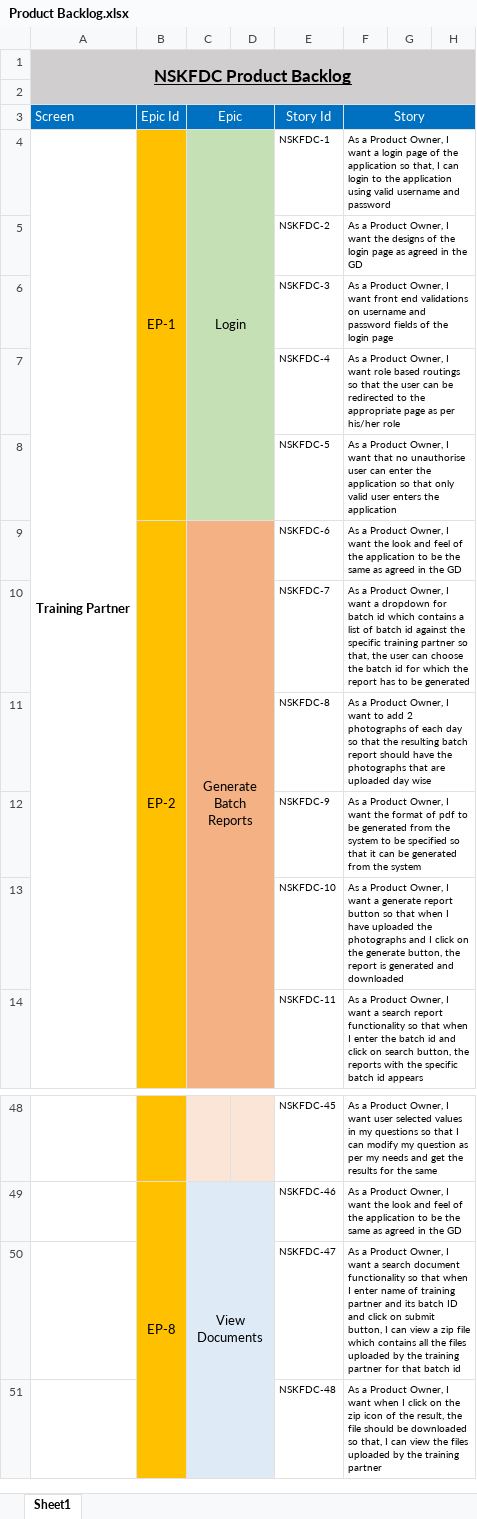
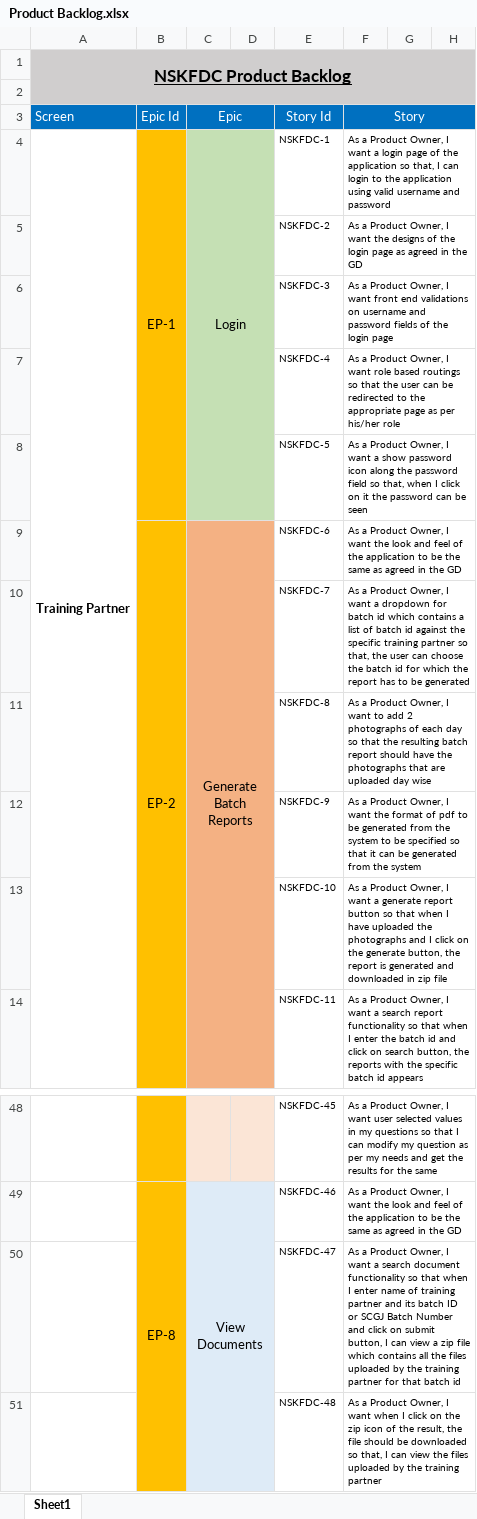
Before and after one commit to sarthakbhutani/NSKFDC-App, an Excel workbook: Requirements/Product Backlog/Product Backlog.xlsx, sheet Sheet1, drawn as a sheet; only a part is shown, gaps mark what is left out; values as stored, in another font and other column widths than the file's, no borders; the diff names each change by its address in the sheet, - before the commit and + after, or states it on an @@ line.

Commit message:
Author               : Prateek Kapoor File Modified        : Product Backlog.xlsx Description          : Added search by SCGJ Batch number in view documents

```diff
--- a/Requirements/Product Backlog/Product Backlog.xlsx (sheet Sheet1)
+++ b/Requirements/Product Backlog/Product Backlog.xlsx (sheet Sheet1)
-F8 (Story): …I want that no unauthorise user can enter the application so that only valid user enters the application
+F8 (Story): …I want a show password icon along the password field so that, when I click on it the password can be seen
-F13 (Story): …and downloaded
+F13 (Story): …and downloaded in zip file
-F50 (Story): …batch ID and click…
+F50 (Story): …batch ID or SCGJ Batch Number and click…
```
